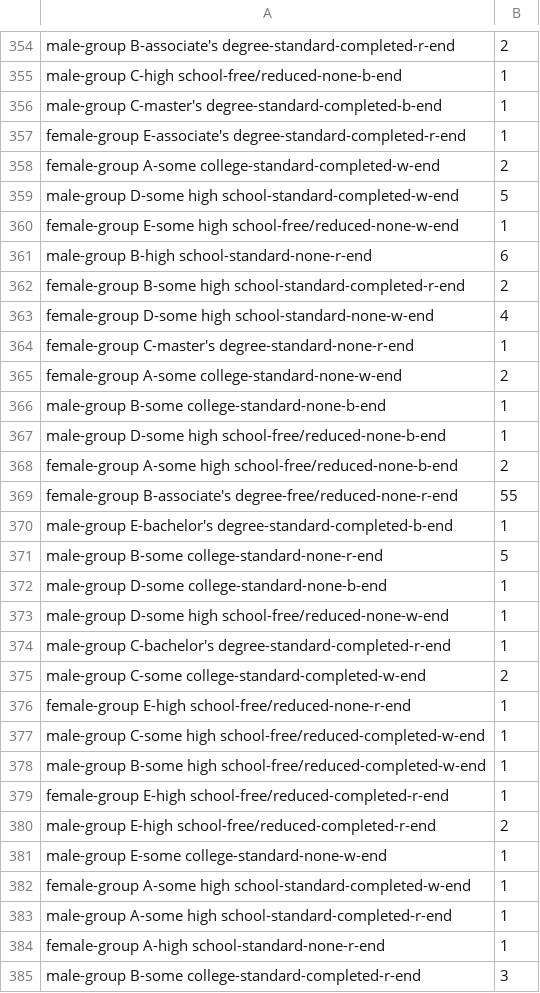
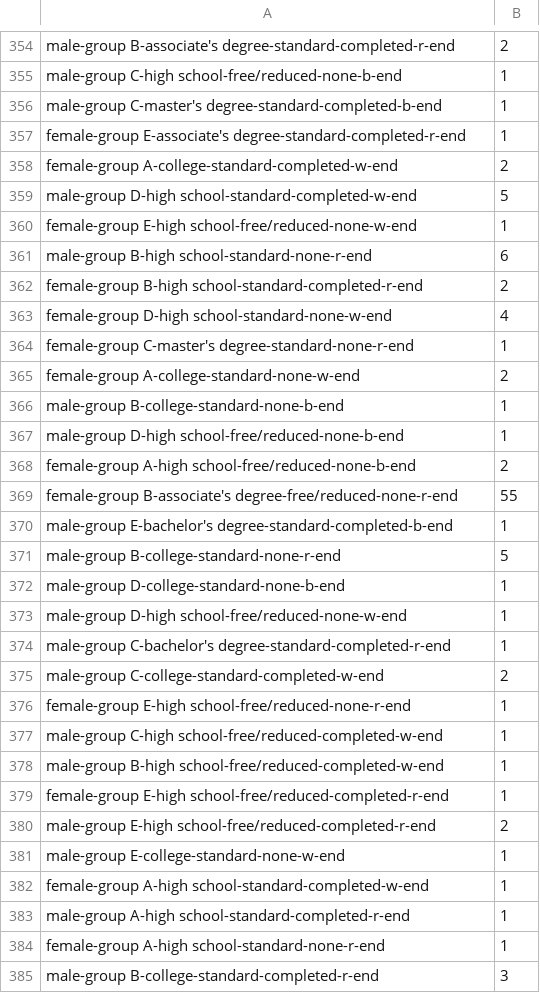
Before and after one commit to HasanMhdAmin/learning-analytics, a CSV file: data.csv, drawn as a sheet; only a part is shown, gaps mark what is left out; the diff covers the shown part only.

```diff
--- a/data.csv
+++ b/data.csv
@@ -357,29 +357,29 @@ male-group C-master's degree-standard-completed-b-end,1
 female-group E-associate's degree-standard-completed-r-end,1
-female-group A-some college-standard-completed-w-end,2
-male-group D-some high school-standard-completed-w-end,5
-female-group E-some high school-free/reduced-none-w-end,1
+female-group A-college-standard-completed-w-end,2
+male-group D-high school-standard-completed-w-end,5
+female-group E-high school-free/reduced-none-w-end,1
 male-group B-high school-standard-none-r-end,6
-female-group B-some high school-standard-completed-r-end,2
-female-group D-some high school-standard-none-w-end,4
+female-group B-high school-standard-completed-r-end,2
+female-group D-high school-standard-none-w-end,4
 female-group C-master's degree-standard-none-r-end,1
-female-group A-some college-standard-none-w-end,2
-male-group B-some college-standard-none-b-end,1
-male-group D-some high school-free/reduced-none-b-end,1
-female-group A-some high school-free/reduced-none-b-end,2
+female-group A-college-standard-none-w-end,2
+male-group B-college-standard-none-b-end,1
+male-group D-high school-free/reduced-none-b-end,1
+female-group A-high school-free/reduced-none-b-end,2
 female-group B-associate's degree-free/reduced-none-r-end,55
 male-group E-bachelor's degree-standard-completed-b-end,1
-male-group B-some college-standard-none-r-end,5
-male-group D-some college-standard-none-b-end,1
-male-group D-some high school-free/reduced-none-w-end,1
+male-group B-college-standard-none-r-end,5
+male-group D-college-standard-none-b-end,1
+male-group D-high school-free/reduced-none-w-end,1
 male-group C-bachelor's degree-standard-completed-r-end,1
-male-group C-some college-standard-completed-w-end,2
+male-group C-college-standard-completed-w-end,2
 female-group E-high school-free/reduced-none-r-end,1
-male-group C-some high school-free/reduced-completed-w-end,1
-male-group B-some high school-free/reduced-completed-w-end,1
+male-group C-high school-free/reduced-completed-w-end,1
+male-group B-high school-free/reduced-completed-w-end,1
 female-group E-high school-free/reduced-completed-r-end,1
 male-group E-high school-free/reduced-completed-r-end,2
-male-group E-some college-standard-none-w-end,1
-female-group A-some high school-standard-completed-w-end,1
-male-group A-some high school-standard-completed-r-end,1
+male-group E-college-standard-none-w-end,1
+female-group A-high school-standard-completed-w-end,1
+male-group A-high school-standard-completed-r-end,1
 female-group A-high school-standard-none-r-end,1
-male-group B-some college-standard-completed-r-end,3
+male-group B-college-standard-completed-r-end,3
```
Also changed, not shown: 130 edited cells elsewhere in this file, 1 other file.
